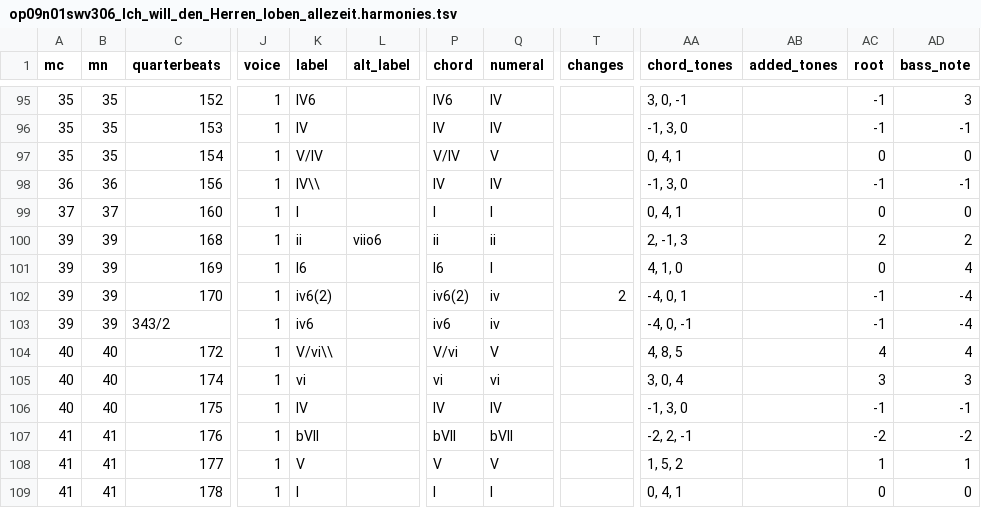
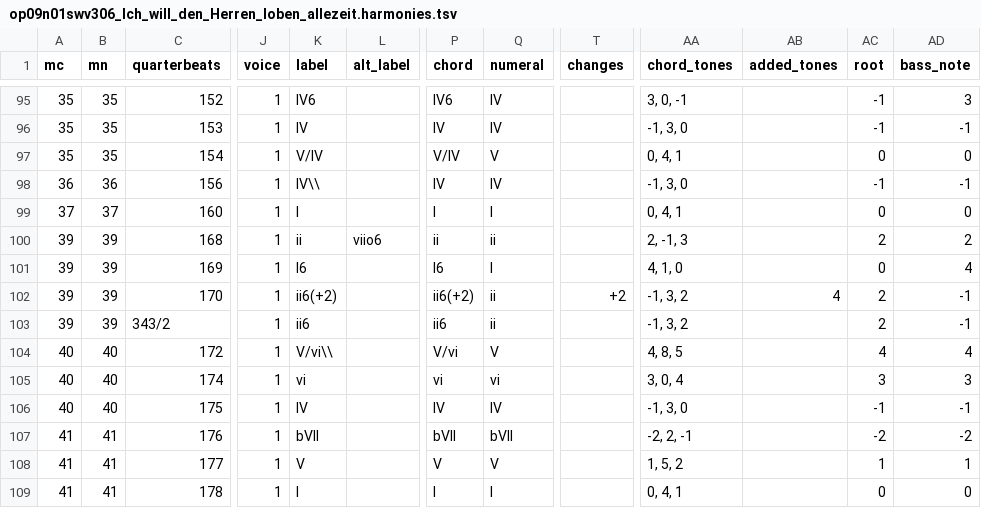
Before and after one commit to DCMLab/kleine_geistliche_konzerte, a TSV file: harmonies/op09n01swv306_Ich_will_den_Herren_loben_allezeit.harmonies.tsv, drawn as a sheet; only a part is shown, gaps mark what is left out; the diff names each change by its address in the sheet, - before the commit and + after, or states it on an @@ line.

```diff
--- a/harmonies/op09n01swv306_Ich_will_den_Herren_loben_allezeit.harmonies.tsv
+++ b/harmonies/op09n01swv306_Ich_will_den_Herren_loben_allezeit.harmonies.tsv
-K102 (label): iv6(2)
+K102 (label): ii6(+2)
-P102 (chord): iv6(2)
+P102 (chord): ii6(+2)
-Q102:Q103 (numeral): iv
+Q102:Q103 (numeral): ii
-T102 (changes): 2
+T102 (changes): +2
-AA102 (chord_tones): -4, 0, 1
+AA102 (chord_tones): -1, 3, 2
-AB102 (added_tones): (empty)
+AB102 (added_tones): 4
-AC102:AC103 (root): -1
+AC102:AC103 (root): 2
-AD102:AD103 (bass_note): -4
+AD102:AD103 (bass_note): -1
-K103 (label): iv6
+K103 (label): ii6
-P103 (chord): iv6
+P103 (chord): ii6
-AA103 (chord_tones): -4, 0, -1
+AA103 (chord_tones): -1, 3, 2
```
Also changed, not shown: reviewed/op09n01swv306_Ich_will_den_Herren_loben_allezeit_reviewed.tsv, 3 other files.
